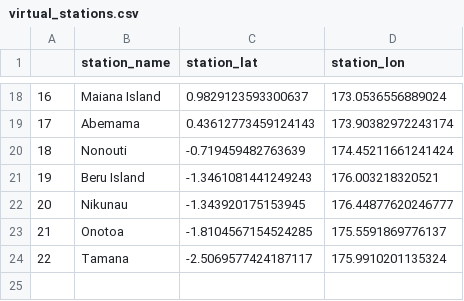
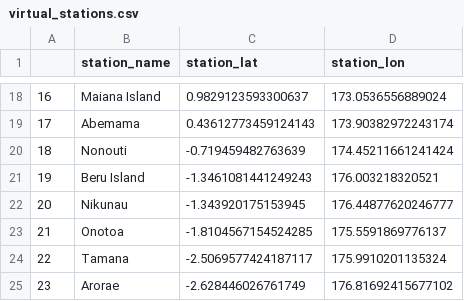
Before and after one commit to nicolasfauchereau/ICU_Water_Watch, a CSV file: notebooks/GPM/virtual_stations.csv, drawn as a sheet; only a part is shown, gaps mark what is left out; the diff names each change by its address in the sheet, - before the commit and + after, or states it on an @@ line.

Commit message:
Update virtual_stations.csv

```diff
--- a/notebooks/GPM/virtual_stations.csv
+++ b/notebooks/GPM/virtual_stations.csv
+row 25: 23 | Arorae | -2.628446026761749 | 176.81692415677102
```
